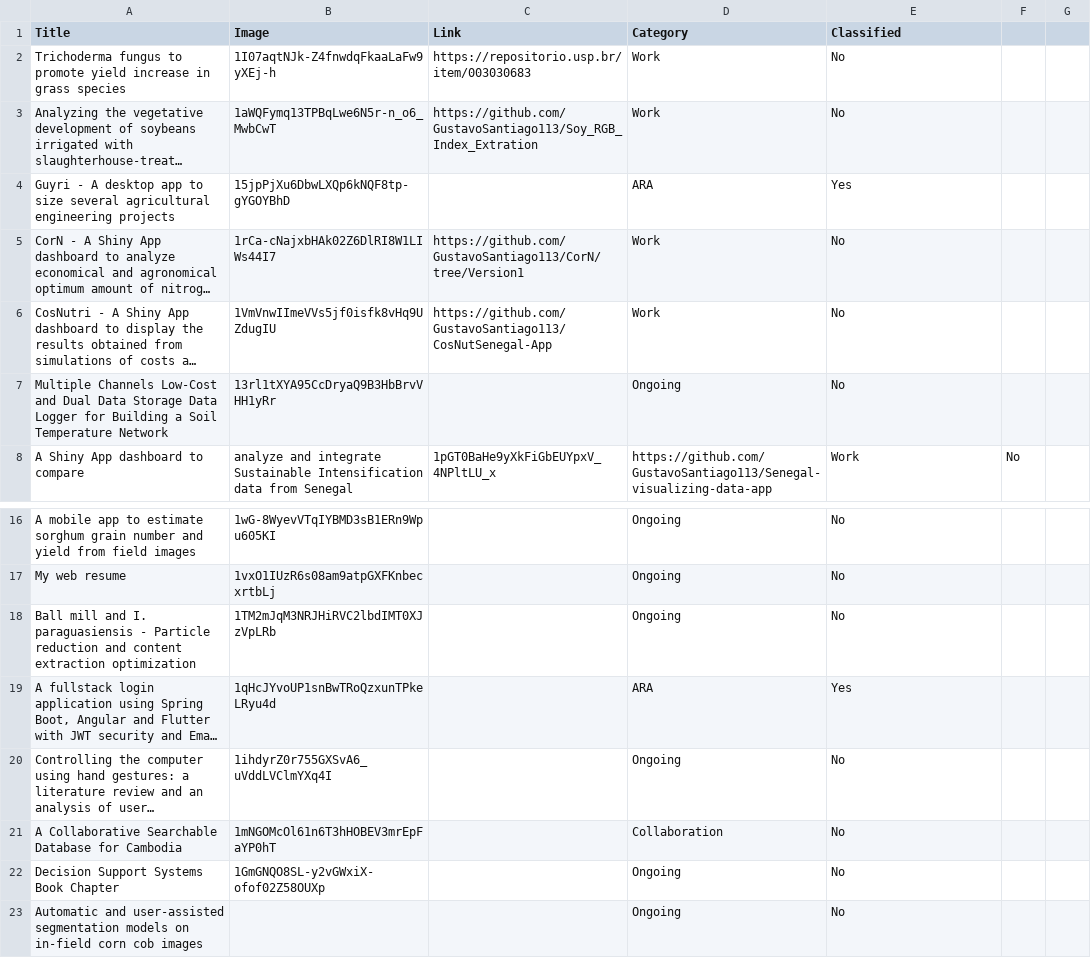
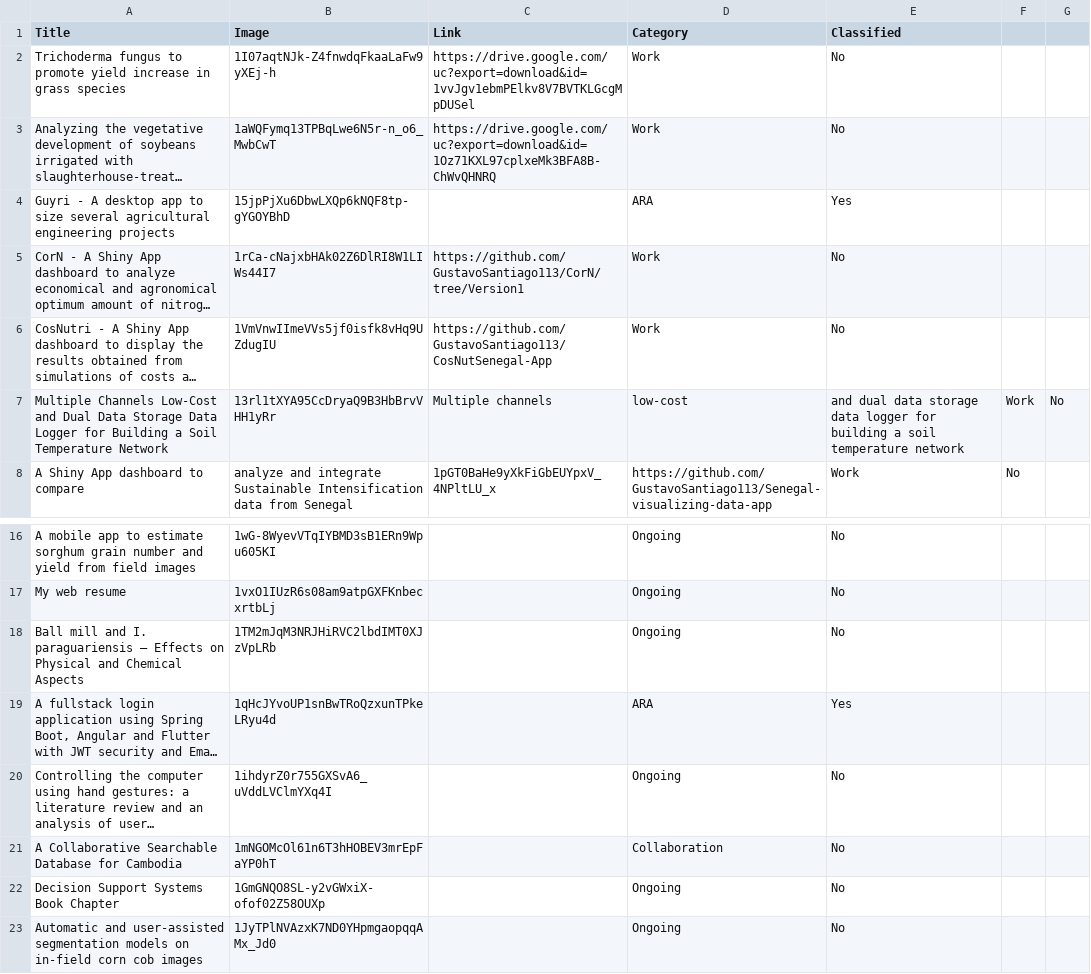
Before and after one commit to GustavoSantiago113/Web-Resume, a CSV file: data/myprojects.csv, drawn as a sheet; only a part is shown, gaps mark what is left out; long unchanged cells end in …; the diff names each change by its address in the sheet, - before the commit and + after, or states it on an @@ line.

```diff
--- a/data/myprojects.csv
+++ b/data/myprojects.csv
-C2 (Link): https://repositorio.usp.br/item/003030683
+C2 (Link): https://drive.google.com/uc?export=download&id=1vvJgv1ebmPElkv8V7BVTKLGcgMpDUSel
-C3 (Link): https://github.com/GustavoSantiago113/Soy_RGB_Index_Extration
+C3 (Link): https://drive.google.com/uc?export=download&id=1Oz71KXL97cplxeMk3BFA8B-ChWvQHNRQ
-C7 (Link): (empty)
+C7 (Link): Multiple channels
-D7 (Category): Ongoing
+D7 (Category): low-cost
-E7 (Classified): No
+E7 (Classified): and dual data storage data logger for building a soil temperature network
-F7: (empty)
+F7: Work
-G7: (empty)
+G7: No
-A18 (Title): …and I. paraguasiensis - Particle reduction and content extraction optimization
+A18 (Title): …and I. paraguariensis – Effects on Physical and Chemical Aspects
-B23 (Image): (empty)
+B23 (Image): 1JyTPlNVAzxK7ND0YHpmgaopqqAMx_Jd0
```
Also changed, not shown: 3 other files.
